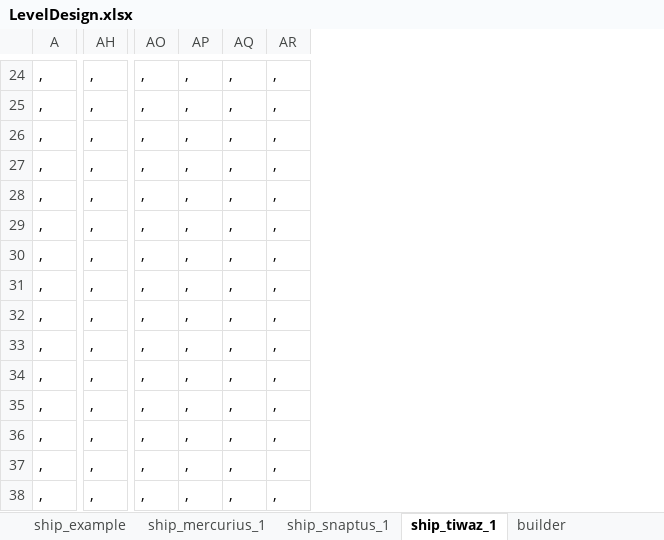
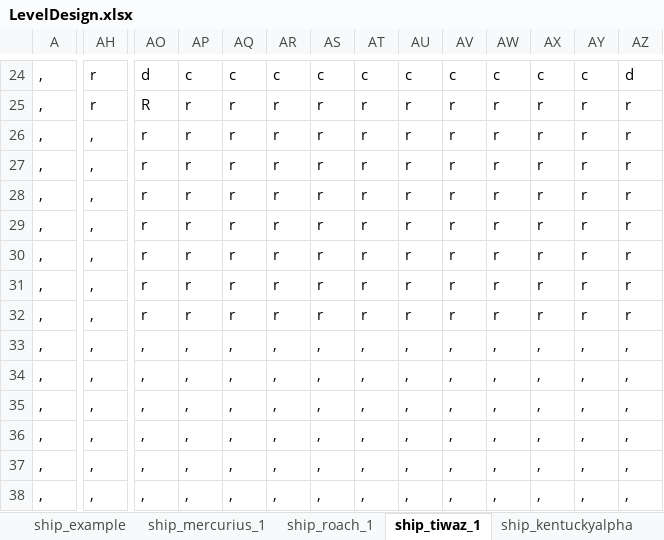
Before and after one commit to HuvaaKoodia/SpringProject_2014, an Excel workbook: Design/Level Design/LevelDesign.xlsx, sheet ship_tiwaz_1, drawn as a sheet; only a part is shown, gaps mark what is left out; values as stored, in another font and other column widths than the file's, no borders; conditional formats not drawn; the diff covers the shown part only; the diff names each change by its address in the sheet, - before the commit and + after, or states it on an @@ line.

```diff
--- a/Design/Level Design/LevelDesign.xlsx (sheet ship_tiwaz_1)
+++ b/Design/Level Design/LevelDesign.xlsx (sheet ship_tiwaz_1)
-sheet tab: ship_snaptus_1
+sheet tab: ship_roach_1
+sheet tab: ship_kentuckyalpha
+column AS, rows 24-38: c | r | r | r | r | r | r | r | r | , | , | , | , | , | ,
+column AT, rows 24-38: c | r | r | r | r | r | r | r | r | , | , | , | , | , | ,
+column AU, rows 24-38: c | r | r | r | r | r | r | r | r | , | , | , | , | , | ,
+column AV, rows 24-38: c | r | r | r | r | r | r | r | r | , | , | , | , | , | ,
+column AW, rows 24-38: c | r | r | r | r | r | r | r | r | , | , | , | , | , | ,
+column AX, rows 24-38: c | r | r | r | r | r | r | r | r | , | , | , | , | , | ,
+column AY, rows 24-38: c | r | r | r | r | r | r | r | r | , | , | , | , | , | ,
+column AZ, rows 24-38: d | r | r | r | r | r | r | r | r | , | , | , | , | , | ,
-AH24:AH25: ,
+AH24:AH25: r
-AO24: ,
+AO24: d
-AP24: ,
+AP24: c
-AQ24: ,
+AQ24: c
-AR24: ,
+AR24: c
-AO25: ,
+AO25: R
-AP25:AP32: ,
+AP25:AP32: r
-AQ25:AQ32: ,
+AQ25:AQ32: r
-AR25:AR32: ,
+AR25:AR32: r
-AO26:AO32: ,
+AO26:AO32: r
```
Also changed, not shown: 329 edited cells elsewhere in this sheet, sheet builder, sheet room_rnd12x8_1, other sheet tabs.
